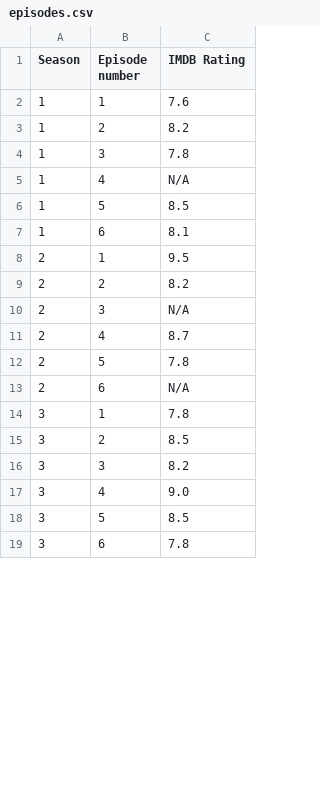
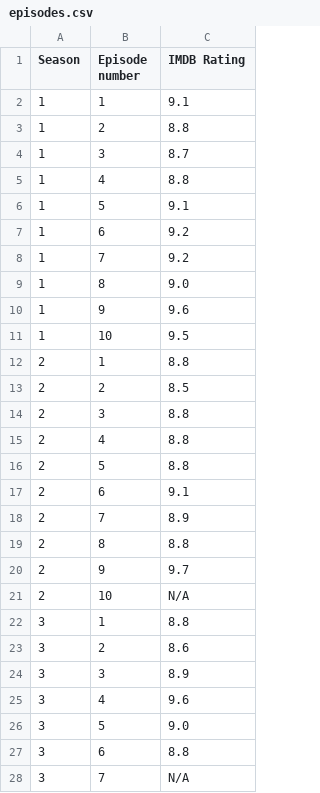
Before and after one commit to Aidan-Hatchd/omdbapi_code, a CSV file: episodes.csv, drawn as a sheet; only a part is shown; the diff covers the shown part only.

Commit message:
changed to getting game of thrones

```diff
--- a/episodes.csv
+++ b/episodes.csv
@@ -1,19 +1,28 @@
 Season, Episode number, IMDB Rating
-1,1,7.6
-1,2,8.2
-1,3,7.8
-1,4,N/A
-1,5,8.5
-1,6,8.1
-2,1,9.5
-2,2,8.2
-2,3,N/A
-2,4,8.7
-2,5,7.8
-2,6,N/A
-3,1,7.8
-3,2,8.5
-3,3,8.2
-3,4,9.0
-3,5,8.5
-3,6,7.8
+1,1,9.1
+1,2,8.8
+1,3,8.7
+1,4,8.8
+1,5,9.1
+1,6,9.2
+1,7,9.2
+1,8,9.0
+1,9,9.6
+1,10,9.5
+2,1,8.8
+2,2,8.5
+2,3,8.8
+2,4,8.8
+2,5,8.8
+2,6,9.1
+2,7,8.9
+2,8,8.8
+2,9,9.7
+2,10,N/A
+3,1,8.8
+3,2,8.6
+3,3,8.9
+3,4,9.6
+3,5,9.0
+3,6,8.8
+3,7,N/A
```
Also changed, not shown: 40 added rows and 6 edited cells elsewhere in this file.
